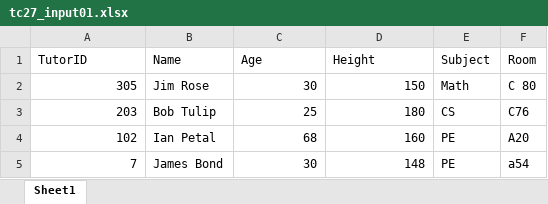
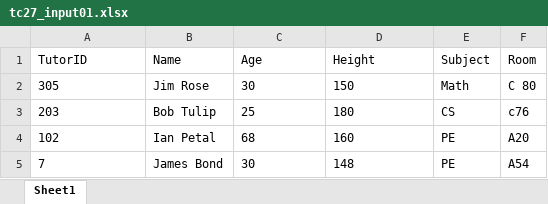
Before and after one commit to KunChen1110/SheetHero, an Excel workbook: dataset/Task27/tc27_input01.xlsx, sheet Sheet1, drawn as a sheet; values as stored, in another font and other column widths than the file's, no borders; the diff names each change by its address in the sheet, - before the commit and + after, or states it on an @@ line.

```diff
--- a/dataset/Task27/tc27_input01.xlsx (sheet Sheet1)
+++ b/dataset/Task27/tc27_input01.xlsx (sheet Sheet1)
-A2:A5 alignment: right
+A2:A5 alignment: left
-C2:D5 alignment: right
+C2:D5 alignment: left
-F3 (Room): C76
+F3 (Room): c76
-F5 (Room): a54
+F5 (Room): A54
```
Also changed, not shown: 40 other files.
